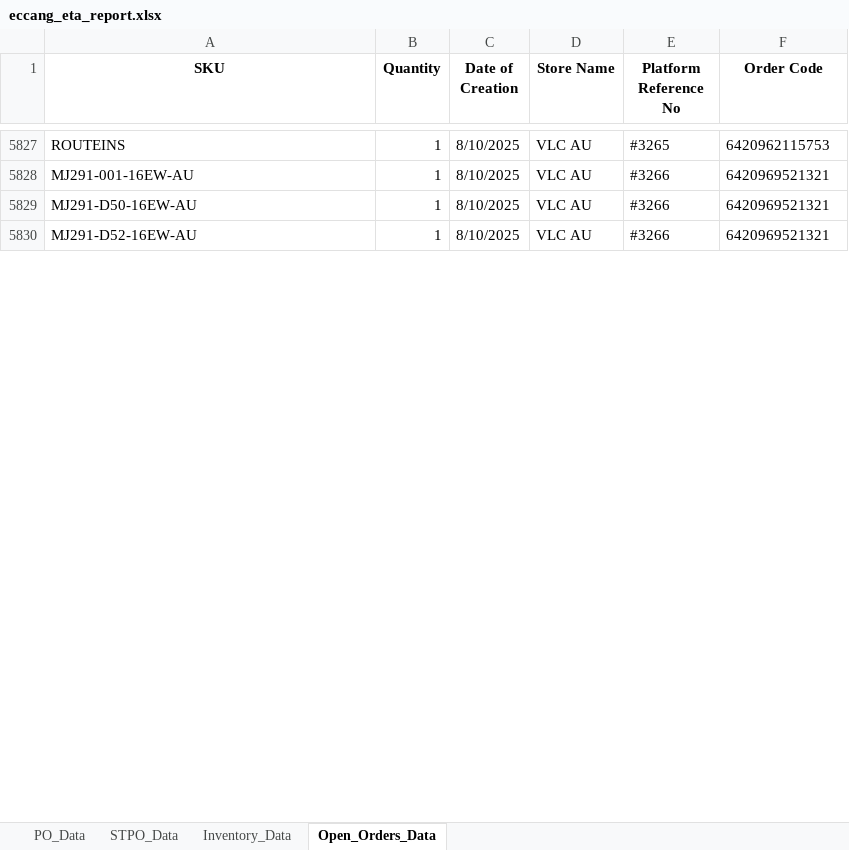
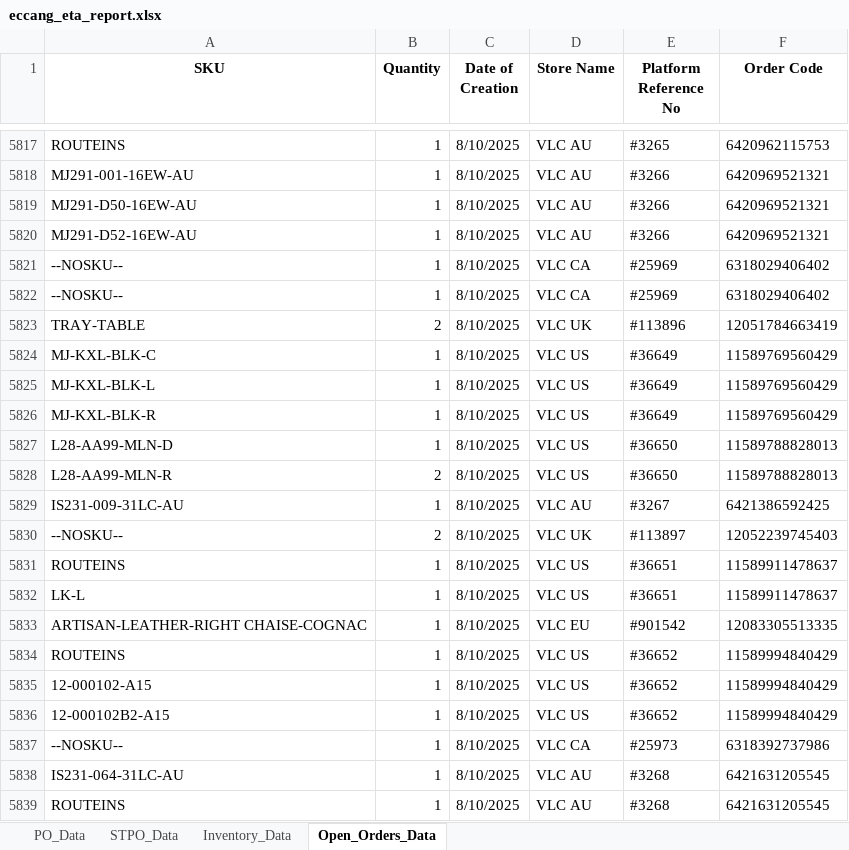
Before and after one commit to tom-valencia/eta-eccang-report, an Excel workbook: eccang_eta_report.xlsx, sheet Open_Orders_Data, drawn as a sheet; only a part is shown, gaps mark what is left out; values as stored, in another font and other column widths than the file's, no borders; the diff covers the shown part only; the diff names each change by its address in the sheet, - before the commit and + after, or states it on an @@ line.

```diff
--- a/eccang_eta_report.xlsx (sheet Open_Orders_Data)
+++ b/eccang_eta_report.xlsx (sheet Open_Orders_Data)
+row 5821: --NOSKU-- | 1 | 8/10/2025 | VLC CA | #25969 | 6318029406402
+row 5822: --NOSKU-- | 1 | 8/10/2025 | VLC CA | #25969 | 6318029406402
+row 5823: TRAY-TABLE | 2 | 8/10/2025 | VLC UK | #113896 | 12051784663419
+row 5824: MJ-KXL-BLK-C | 1 | 8/10/2025 | VLC US | #36649 | 11589769560429
+row 5825: MJ-KXL-BLK-L | 1 | 8/10/2025 | VLC US | #36649 | 11589769560429
+row 5826: MJ-KXL-BLK-R | 1 | 8/10/2025 | VLC US | #36649 | 11589769560429
+row 5827: L28-AA99-MLN-D | 1 | 8/10/2025 | VLC US | #36650 | 11589788828013
+row 5828: L28-AA99-MLN-R | 2 | 8/10/2025 | VLC US | #36650 | 11589788828013
+row 5829: IS231-009-31LC-AU | 1 | 8/10/2025 | VLC AU | #3267 | 6421386592425
+row 5830: --NOSKU-- | 2 | 8/10/2025 | VLC UK | #113897 | 12052239745403
+row 5831: ROUTEINS | 1 | 8/10/2025 | VLC US | #36651 | 11589911478637
+row 5832: LK-L | 1 | 8/10/2025 | VLC US | #36651 | 11589911478637
+row 5833: ARTISAN-LEATHER-RIGHT CHAISE-COGNAC | 1 | 8/10/2025 | VLC EU | #901542 | 12083305513335
+row 5834: ROUTEINS | 1 | 8/10/2025 | VLC US | #36652 | 11589994840429
+row 5835: 12-000102-A15 | 1 | 8/10/2025 | VLC US | #36652 | 11589994840429
+row 5836: 12-000102B2-A15 | 1 | 8/10/2025 | VLC US | #36652 | 11589994840429
+row 5837: --NOSKU-- | 1 | 8/10/2025 | VLC CA | #25973 | 6318392737986
+row 5838: IS231-064-31LC-AU | 1 | 8/10/2025 | VLC AU | #3268 | 6421631205545
+row 5839: ROUTEINS | 1 | 8/10/2025 | VLC AU | #3268 | 6421631205545
```
Also changed, not shown: 157 added rows, 14 removed rows and 7 edited cells elsewhere in this sheet, sheet Inventory_Data, sheet PO_Data, sheet STPO_Data.
